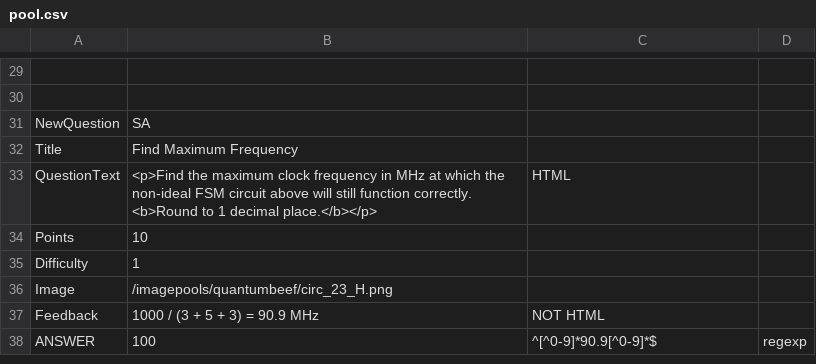
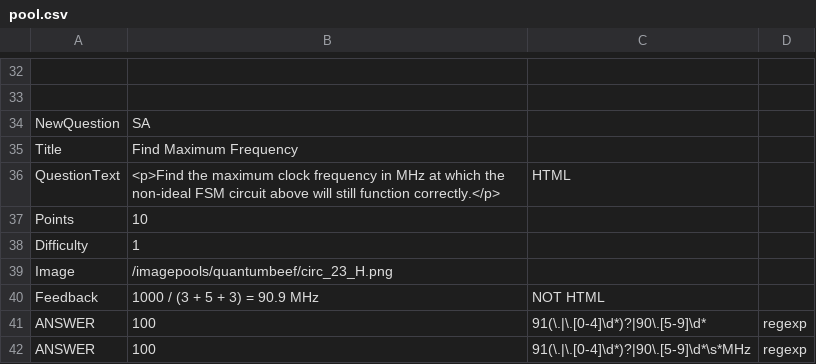
Before and after one commit to aditocco2/EECE590X, a CSV file: 23_Non_Ideal_Timing_in_Synchronous_Circuits/5_find_maximum_frequency/pool.csv, drawn as a sheet; only a part is shown, gaps mark what is left out; the diff covers the shown part only.

```diff
--- a/23_Non_Ideal_Timing_in_Synchronous_Circuits/5_find_maximum_frequency/pool.csv
+++ b/23_Non_Ideal_Timing_in_Synchronous_Circuits/5_find_maximum_frequency/pool.csv
@@ -32,3 +35,3 @@ NewQuestion,SA
 Title,Find Maximum Frequency
-QuestionText,<p>Find the maximum clock frequency in MHz at which the non-ideal FSM circuit above will still function correctly. <b>Round to 1 decimal place.</b></p>,HTML
+QuestionText,<p>Find the maximum clock frequency in MHz at which the non-ideal FSM circuit above will still function correctly.</p>,HTML
 Points,10
@@ -37,2 +40,3 @@ Image,/imagepools/quantumbeef/circ_23_H.png
 Feedback,1000 / (3 + 5 + 3) = 90.9 MHz,NOT HTML
-ANSWER,100,^[^0-9]*90.9[^0-9]*$,regexp
+ANSWER,100,91(\.|\.[0-4]\d*)?|90\.[5-9]\d*,regexp
+ANSWER,100,91(\.|\.[0-4]\d*)?|90\.[5-9]\d*\s*MHz,regexp
```
Also changed, not shown: 3 added rows and 6 edited cells elsewhere in this file, 7 other files.
